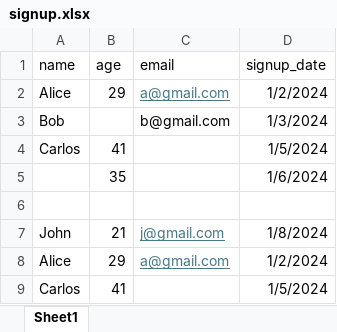
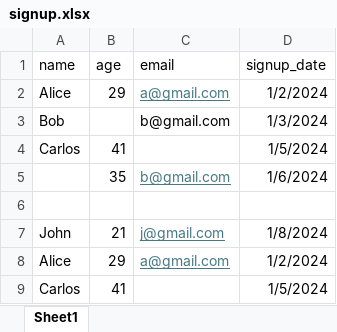
Before and after one commit to BigChungus931/Python-Data-Analyses, an Excel workbook: Pandas/Datasets/signup.xlsx, sheet Sheet1, drawn as a sheet; values as stored, in another font and other column widths than the file's, no borders; the diff names each change by its address in the sheet, - before the commit and + after, or states it on an @@ line.

```diff
--- a/Pandas/Datasets/signup.xlsx (sheet Sheet1)
+++ b/Pandas/Datasets/signup.xlsx (sheet Sheet1)
-C5 (email): (empty)
+C5 (email): b@gmail.com
```
Also changed, not shown: 3 other files.
